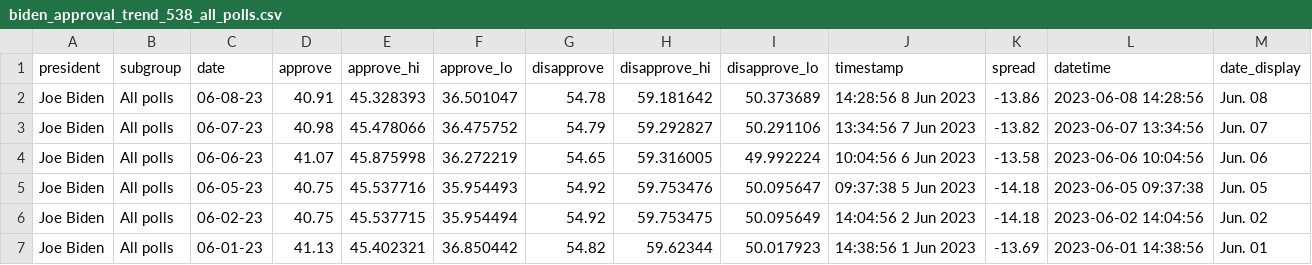
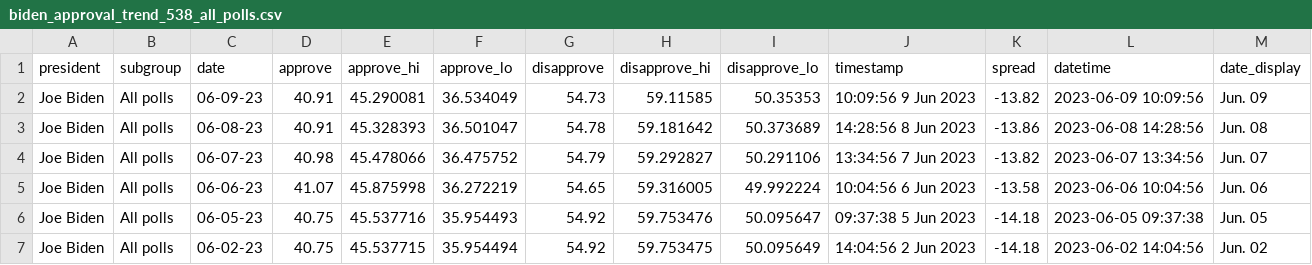
Before and after one commit to stiles/biden-polls, a CSV file: data/processed/biden_approval_trend_538_all_polls.csv, drawn as a sheet; only a part is shown; the shorter side is filled out with more unchanged rows.

```diff
--- a/data/processed/biden_approval_trend_538_all_polls.csv
+++ b/data/processed/biden_approval_trend_538_all_polls.csv
@@ -1,2 +1,3 @@
 president,subgroup,date,approve,approve_hi,approve_lo,disapprove,disapprove_hi,disapprove_lo,timestamp,spread,datetime,date_display
+Joe Biden,All polls,06-09-23,40.91,45.290081,36.534049,54.73,59.11585,50.35353,10:09:56  9 Jun 2023,-13.82,2023-06-09 10:09:56,Jun. 09
 Joe Biden,All polls,06-08-23,40.91,45.328393,36.501047,54.78,59.181642,50.373689,14:28:56  8 Jun 2023,-13.86,2023-06-08 14:28:56,Jun. 08
```
Also changed, not shown: data/processed/biden_approval_trend_538_adults.csv, data/processed/biden_approval_trend_538_latest_adults.csv, 3 other files.
